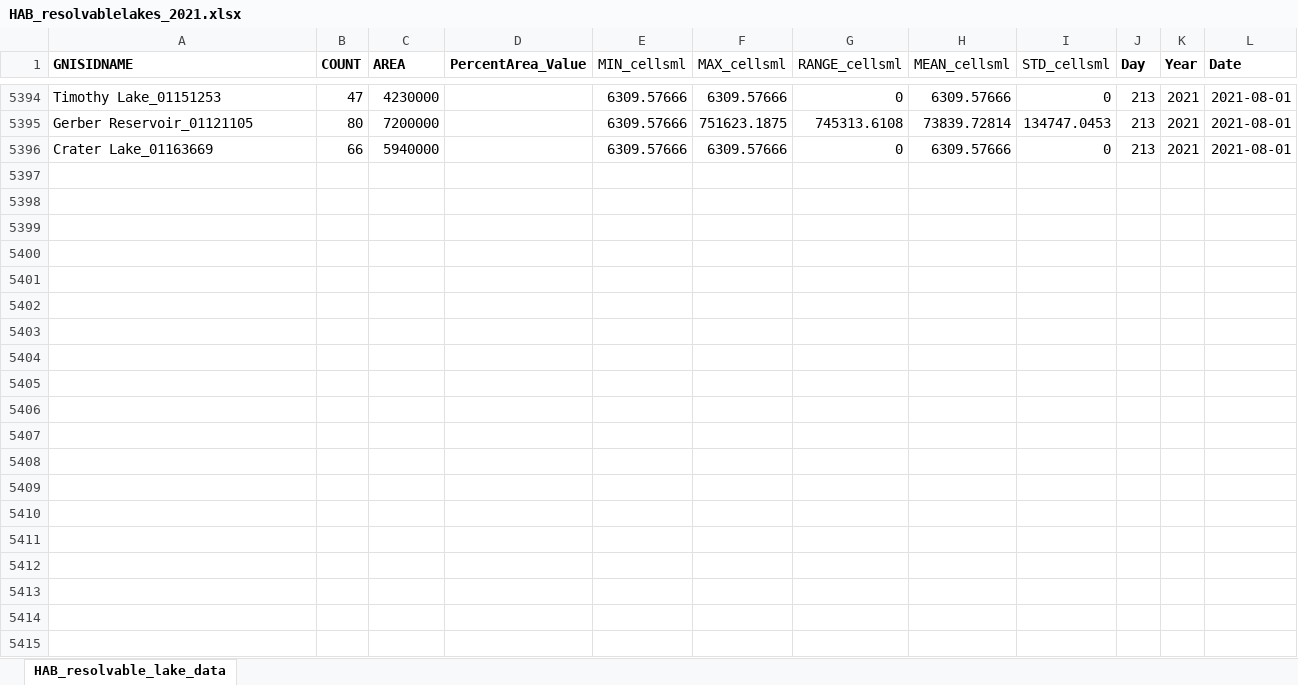
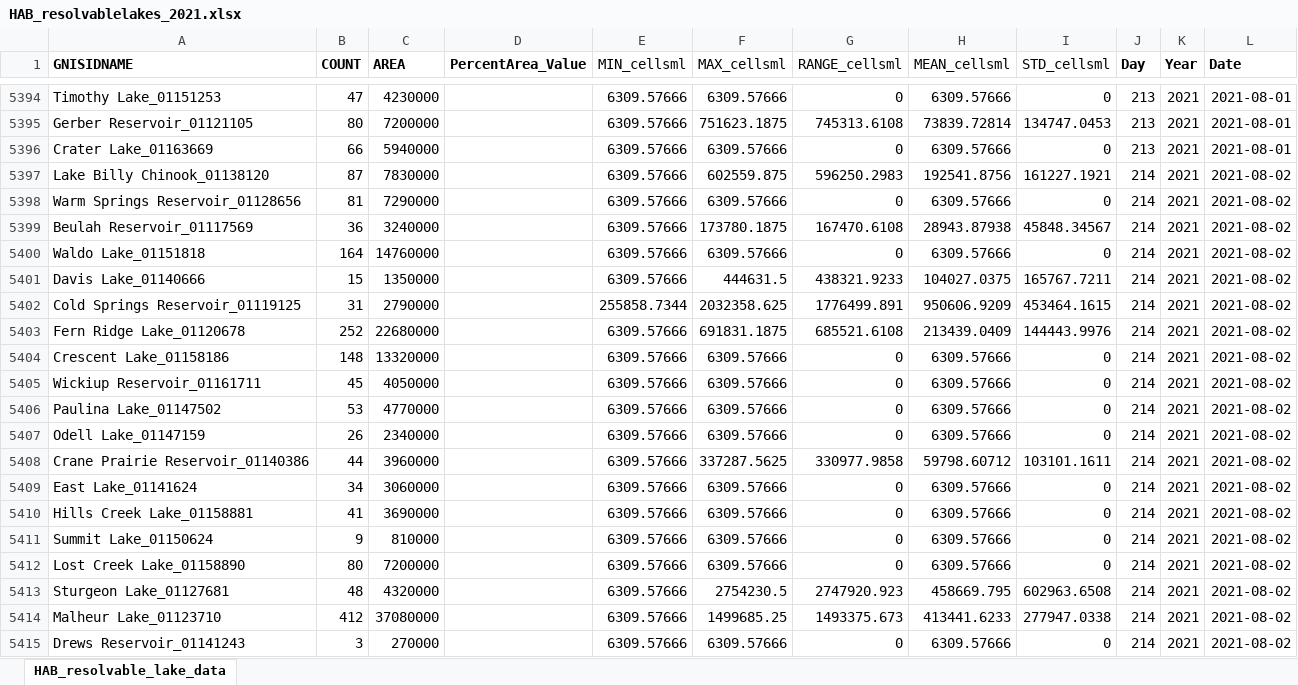
Before and after one commit to OR-Dept-Environmental-Quality/HAB_Shiny_app, an Excel workbook: data/HAB_resolvablelakes_2021.xlsx, sheet HAB_resolvable_lake_data, drawn as a sheet; only a part is shown, gaps mark what is left out; values as stored, in another font and other column widths than the file's, no borders; the diff covers the shown part only; the diff names each change by its address in the sheet, - before the commit and + after, or states it on an @@ line.

Commit message:
data updated till 8/8/2021

```diff
--- a/data/HAB_resolvablelakes_2021.xlsx (sheet HAB_resolvable_lake_data)
+++ b/data/HAB_resolvablelakes_2021.xlsx (sheet HAB_resolvable_lake_data)
+row 5397: Lake Billy Chinook_01138120 | 87 | 7830000 |  | 6309.57666 | 602559.875 | 596250.2983 | 192541.8756 | 161227.1921 | 214 | 2021 | 2021-08-02
+row 5398: Warm Springs Reservoir_01128656 | 81 | 7290000 |  | 6309.57666 | 6309.57666 | 0 | 6309.57666 | 0 | 214 | 2021 | 2021-08-02
+row 5399: Beulah Reservoir_01117569 | 36 | 3240000 |  | 6309.57666 | 173780.1875 | 167470.6108 | 28943.87938 | 45848.34567 | 214 | 2021 | 2021-08-02
+row 5400: Waldo Lake_01151818 | 164 | 14760000 |  | 6309.57666 | 6309.57666 | 0 | 6309.57666 | 0 | 214 | 2021 | 2021-08-02
+row 5401: Davis Lake_01140666 | 15 | 1350000 |  | 6309.57666 | 444631.5 | 438321.9233 | 104027.0375 | 165767.7211 | 214 | 2021 | 2021-08-02
+row 5402: Cold Springs Reservoir_01119125 | 31 | 2790000 |  | 255858.7344 | 2032358.625 | 1776499.891 | 950606.9209 | 453464.1615 | 214 | 2021 | 2021-08-02
+row 5403: Fern Ridge Lake_01120678 | 252 | 22680000 |  | 6309.57666 | 691831.1875 | 685521.6108 | 213439.0409 | 144443.9976 | 214 | 2021 | 2021-08-02
+row 5404: Crescent Lake_01158186 | 148 | 13320000 |  | 6309.57666 | 6309.57666 | 0 | 6309.57666 | 0 | 214 | 2021 | 2021-08-02
+row 5405: Wickiup Reservoir_01161711 | 45 | 4050000 |  | 6309.57666 | 6309.57666 | 0 | 6309.57666 | 0 | 214 | 2021 | 2021-08-02
+row 5406: Paulina Lake_01147502 | 53 | 4770000 |  | 6309.57666 | 6309.57666 | 0 | 6309.57666 | 0 | 214 | 2021 | 2021-08-02
+row 5407: Odell Lake_01147159 | 26 | 2340000 |  | 6309.57666 | 6309.57666 | 0 | 6309.57666 | 0 | 214 | 2021 | 2021-08-02
+row 5408: Crane Prairie Reservoir_01140386 | 44 | 3960000 |  | 6309.57666 | 337287.5625 | 330977.9858 | 59798.60712 | 103101.1611 | 214 | 2021 | 2021-08-02
+row 5409: East Lake_01141624 | 34 | 3060000 |  | 6309.57666 | 6309.57666 | 0 | 6309.57666 | 0 | 214 | 2021 | 2021-08-02
+row 5410: Hills Creek Lake_01158881 | 41 | 3690000 |  | 6309.57666 | 6309.57666 | 0 | 6309.57666 | 0 | 214 | 2021 | 2021-08-02
+row 5411: Summit Lake_01150624 | 9 | 810000 |  | 6309.57666 | 6309.57666 | 0 | 6309.57666 | 0 | 214 | 2021 | 2021-08-02
+row 5412: Lost Creek Lake_01158890 | 80 | 7200000 |  | 6309.57666 | 6309.57666 | 0 | 6309.57666 | 0 | 214 | 2021 | 2021-08-02
+row 5413: Sturgeon Lake_01127681 | 48 | 4320000 |  | 6309.57666 | 2754230.5 | 2747920.923 | 458669.795 | 602963.6508 | 214 | 2021 | 2021-08-02
+row 5414: Malheur Lake_01123710 | 412 | 37080000 |  | 6309.57666 | 1499685.25 | 1493375.673 | 413441.6233 | 277947.0338 | 214 | 2021 | 2021-08-02
+row 5415: Drews Reservoir_01141243 | 3 | 270000 |  | 6309.57666 | 6309.57666 | 0 | 6309.57666 | 0 | 214 | 2021 | 2021-08-02
```
Also changed, not shown: 140 added rows elsewhere in this sheet, 42 other files.
